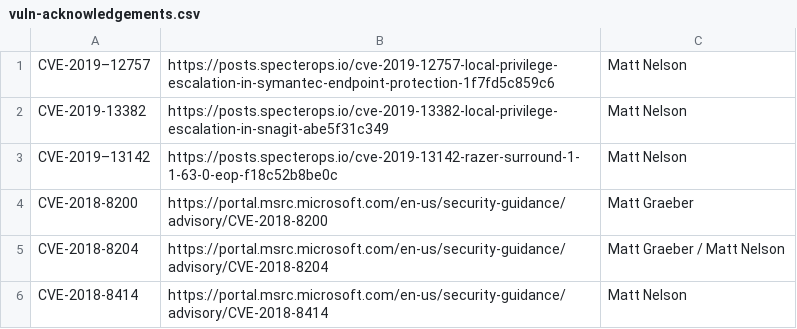
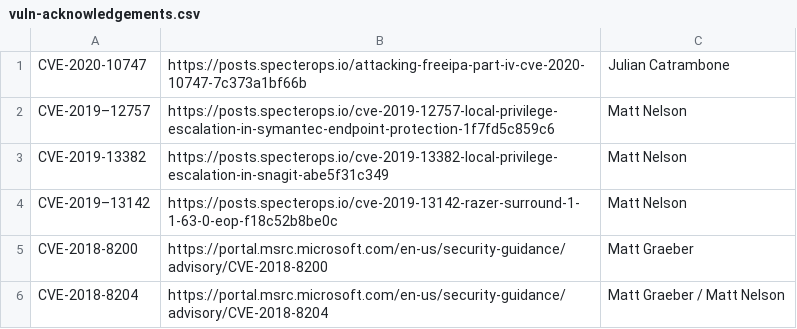
Before and after one commit to otrovanotg/chronology, a CSV file: vuln-acknowledgements.csv, drawn as a sheet; only a part is shown; the shorter side is filled out with more unchanged rows.

Commit message:
Update vuln-acknowledgements.csv

```diff
--- a/vuln-acknowledgements.csv
+++ b/vuln-acknowledgements.csv
@@ -1 +1,2 @@
+CVE-2020-10747,https://posts.specterops.io/attacking-freeipa-part-iv-cve-2020-10747-7c373a1bf66b,Julian Catrambone
 CVE-2019–12757,https://posts.specterops.io/cve-2019-12757-local-privilege-escalation-in-symantec-endpoint-protection-1f7fd5c859c6,Matt Nelson
```
